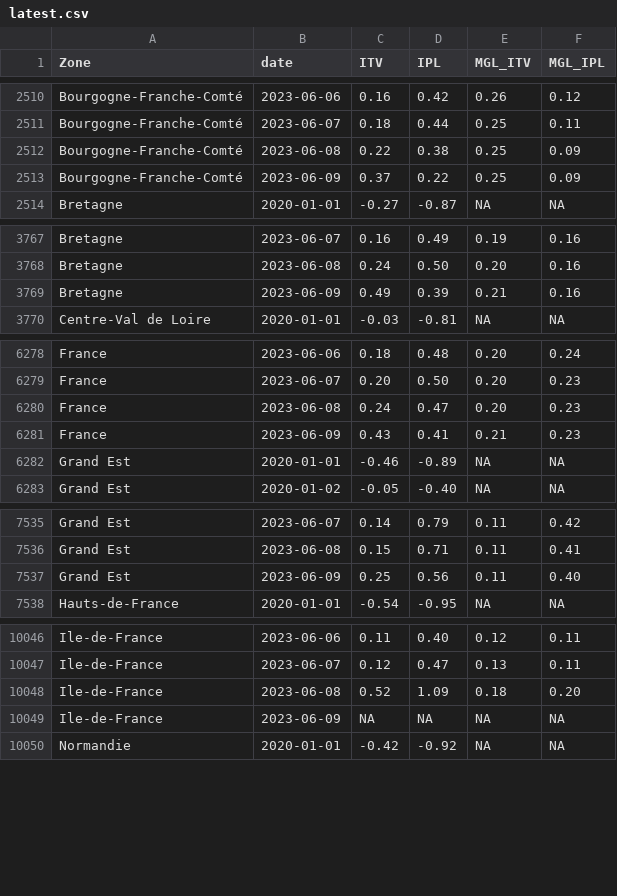
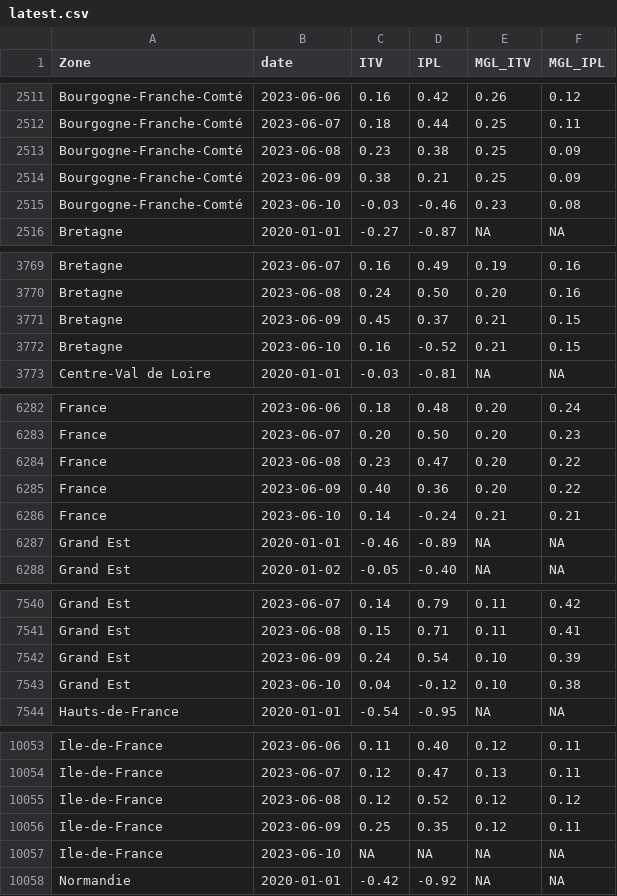
Before and after one commit to CEREMA/data-trafic, a CSV file: fr/latest.csv, drawn as a sheet; only a part is shown, gaps mark what is left out; the diff covers the shown part only.

```diff
--- a/fr/latest.csv
+++ b/fr/latest.csv
@@ -2511,4 +2512,5 @@ Bourgogne-Franche-Comté,2023-06-06,0.16,0.42,0.26,0.12
 Bourgogne-Franche-Comté,2023-06-07,0.18,0.44,0.25,0.11
-Bourgogne-Franche-Comté,2023-06-08,0.22,0.38,0.25,0.09
-Bourgogne-Franche-Comté,2023-06-09,0.37,0.22,0.25,0.09
+Bourgogne-Franche-Comté,2023-06-08,0.23,0.38,0.25,0.09
+Bourgogne-Franche-Comté,2023-06-09,0.38,0.21,0.25,0.09
+Bourgogne-Franche-Comté,2023-06-10,-0.03,-0.46,0.23,0.08
 Bretagne,2020-01-01,-0.27,-0.87,NA,NA
@@ -3768,3 +3770,4 @@ Bretagne,2023-06-07,0.16,0.49,0.19,0.16
 Bretagne,2023-06-08,0.24,0.50,0.20,0.16
-Bretagne,2023-06-09,0.49,0.39,0.21,0.16
+Bretagne,2023-06-09,0.45,0.37,0.21,0.15
+Bretagne,2023-06-10,0.16,-0.52,0.21,0.15
 Centre-Val de Loire,2020-01-01,-0.03,-0.81,NA,NA
@@ -6279,4 +6283,5 @@ France,2023-06-06,0.18,0.48,0.20,0.24
 France,2023-06-07,0.20,0.50,0.20,0.23
-France,2023-06-08,0.24,0.47,0.20,0.23
-France,2023-06-09,0.43,0.41,0.21,0.23
+France,2023-06-08,0.23,0.47,0.20,0.22
+France,2023-06-09,0.40,0.36,0.20,0.22
+France,2023-06-10,0.14,-0.24,0.21,0.21
 Grand Est,2020-01-01,-0.46,-0.89,NA,NA
@@ -7536,3 +7541,4 @@ Grand Est,2023-06-07,0.14,0.79,0.11,0.42
 Grand Est,2023-06-08,0.15,0.71,0.11,0.41
-Grand Est,2023-06-09,0.25,0.56,0.11,0.40
+Grand Est,2023-06-09,0.24,0.54,0.10,0.39
+Grand Est,2023-06-10,0.04,-0.12,0.10,0.38
 Hauts-de-France,2020-01-01,-0.54,-0.95,NA,NA
@@ -10047,4 +10054,5 @@ Ile-de-France,2023-06-06,0.11,0.40,0.12,0.11
 Ile-de-France,2023-06-07,0.12,0.47,0.13,0.11
-Ile-de-France,2023-06-08,0.52,1.09,0.18,0.20
-Ile-de-France,2023-06-09,NA,NA,NA,NA
+Ile-de-France,2023-06-08,0.12,0.52,0.12,0.12
+Ile-de-France,2023-06-09,0.25,0.35,0.12,0.11
+Ile-de-France,2023-06-10,NA,NA,NA,NA
 Normandie,2020-01-01,-0.42,-0.92,NA,NA
```
Also changed, not shown: 8 added rows and 8 edited cells elsewhere in this file, collectivites/paris_brut_latest.csv, collectivites/paris_latest.csv, 2 other files.
